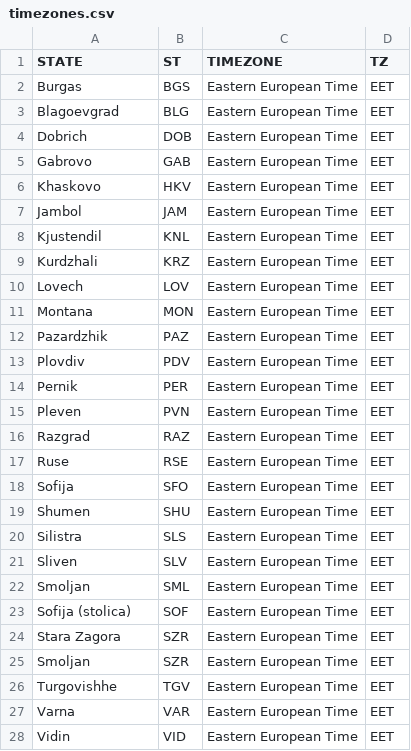
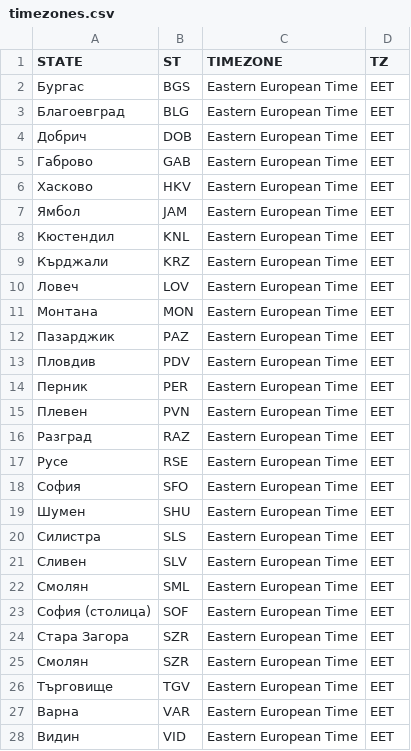
Before and after one commit to science-automation/synthea-international, a CSV file: bg/src/main/resources/geography/timezones.csv, drawn as a sheet; only a part is shown; the diff covers the shown part only.

Commit message:
generated from automation [skip ci]

```diff
--- a/bg/src/main/resources/geography/timezones.csv
+++ b/bg/src/main/resources/geography/timezones.csv
@@ -1,28 +1,28 @@
 STATE,ST,TIMEZONE,TZ
-Burgas,BGS,Eastern European Time,EET
-Blagoevgrad,BLG,Eastern European Time,EET
-Dobrich,DOB,Eastern European Time,EET
-Gabrovo,GAB,Eastern European Time,EET
-Khaskovo,HKV,Eastern European Time,EET
-Jambol,JAM,Eastern European Time,EET
-Kjustendil,KNL,Eastern European Time,EET
-Kurdzhali,KRZ,Eastern European Time,EET
-Lovech,LOV,Eastern European Time,EET
-Montana,MON,Eastern European Time,EET
-Pazardzhik,PAZ,Eastern European Time,EET
-Plovdiv,PDV,Eastern European Time,EET
-Pernik,PER,Eastern European Time,EET
-Pleven,PVN,Eastern European Time,EET
-Razgrad,RAZ,Eastern European Time,EET
-Ruse,RSE,Eastern European Time,EET
-Sofija,SFO,Eastern European Time,EET
-Shumen,SHU,Eastern European Time,EET
-Silistra,SLS,Eastern European Time,EET
-Sliven,SLV,Eastern European Time,EET
-Smoljan,SML,Eastern European Time,EET
-Sofija (stolica),SOF,Eastern European Time,EET
-Stara Zagora,SZR,Eastern European Time,EET
-Smoljan,SZR,Eastern European Time,EET
-Turgovishhe,TGV,Eastern European Time,EET
-Varna,VAR,Eastern European Time,EET
-Vidin,VID,Eastern European Time,EET
+Бургас,BGS,Eastern European Time,EET
+Благоевград,BLG,Eastern European Time,EET
+Добрич,DOB,Eastern European Time,EET
+Габрово,GAB,Eastern European Time,EET
+Хасково,HKV,Eastern European Time,EET
+Ямбол,JAM,Eastern European Time,EET
+Кюстендил,KNL,Eastern European Time,EET
+Кърджали,KRZ,Eastern European Time,EET
+Ловеч,LOV,Eastern European Time,EET
+Монтана,MON,Eastern European Time,EET
+Пазарджик,PAZ,Eastern European Time,EET
+Пловдив,PDV,Eastern European Time,EET
+Перник,PER,Eastern European Time,EET
+Плевен,PVN,Eastern European Time,EET
+Разград,RAZ,Eastern European Time,EET
+Русе,RSE,Eastern European Time,EET
+София,SFO,Eastern European Time,EET
+Шумен,SHU,Eastern European Time,EET
+Силистра,SLS,Eastern European Time,EET
+Сливен,SLV,Eastern European Time,EET
+Смолян,SML,Eastern European Time,EET
+София (столица),SOF,Eastern European Time,EET
+Стара Загора,SZR,Eastern European Time,EET
+Смолян,SZR,Eastern European Time,EET
+Търговище,TGV,Eastern European Time,EET
+Варна,VAR,Eastern European Time,EET
+Видин,VID,Eastern European Time,EET
```
Also changed, not shown: 2 edited cells elsewhere in this file.
